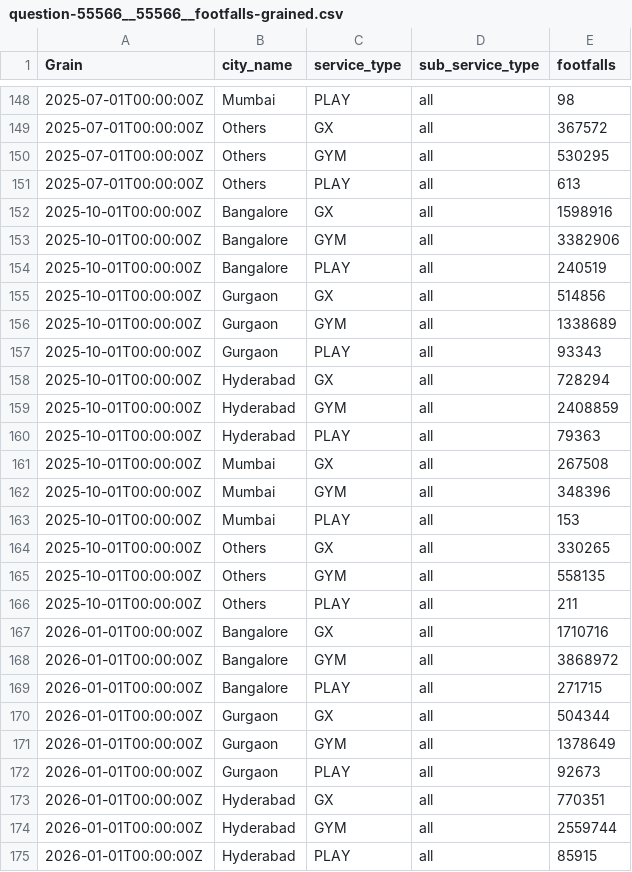
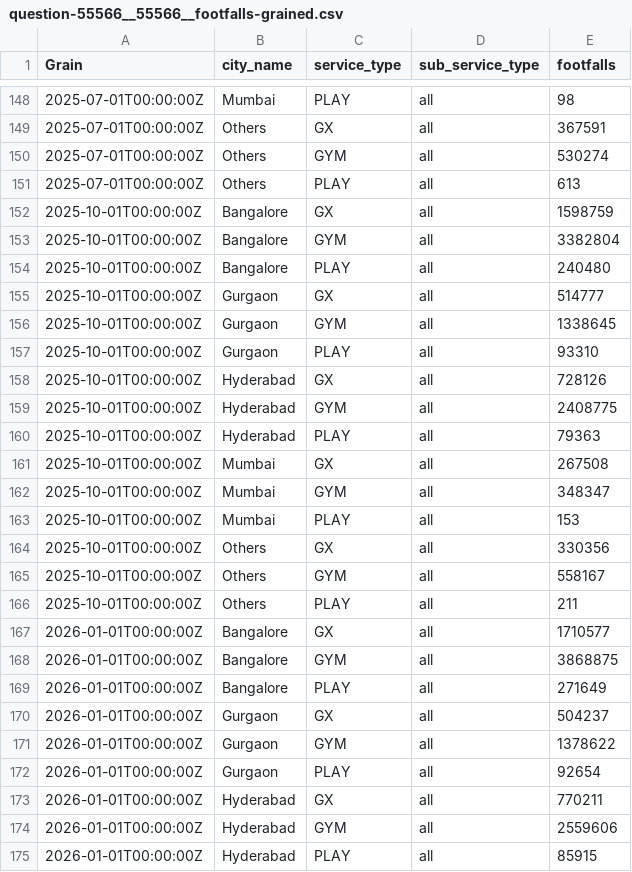
Before and after one commit to curefit/auditor-portal, a CSV file: artifacts/results/question-55566__55566__footfalls-grained.csv, drawn as a sheet; only a part is shown, gaps mark what is left out; the diff covers the shown part only.

```diff
--- a/artifacts/results/question-55566__55566__footfalls-grained.csv
+++ b/artifacts/results/question-55566__55566__footfalls-grained.csv
@@ -148,28 +148,28 @@ Grain,city_name,service_type,sub_service_type,footfalls
 2025-07-01T00:00:00Z,Mumbai,PLAY,all,98
-2025-07-01T00:00:00Z,Others,GX,all,367572
-2025-07-01T00:00:00Z,Others,GYM,all,530295
+2025-07-01T00:00:00Z,Others,GX,all,367591
+2025-07-01T00:00:00Z,Others,GYM,all,530274
 2025-07-01T00:00:00Z,Others,PLAY,all,613
-2025-10-01T00:00:00Z,Bangalore,GX,all,1598916
-2025-10-01T00:00:00Z,Bangalore,GYM,all,3382906
-2025-10-01T00:00:00Z,Bangalore,PLAY,all,240519
-2025-10-01T00:00:00Z,Gurgaon,GX,all,514856
-2025-10-01T00:00:00Z,Gurgaon,GYM,all,1338689
-2025-10-01T00:00:00Z,Gurgaon,PLAY,all,93343
-2025-10-01T00:00:00Z,Hyderabad,GX,all,728294
-2025-10-01T00:00:00Z,Hyderabad,GYM,all,2408859
+2025-10-01T00:00:00Z,Bangalore,GX,all,1598759
+2025-10-01T00:00:00Z,Bangalore,GYM,all,3382804
+2025-10-01T00:00:00Z,Bangalore,PLAY,all,240480
+2025-10-01T00:00:00Z,Gurgaon,GX,all,514777
+2025-10-01T00:00:00Z,Gurgaon,GYM,all,1338645
+2025-10-01T00:00:00Z,Gurgaon,PLAY,all,93310
+2025-10-01T00:00:00Z,Hyderabad,GX,all,728126
+2025-10-01T00:00:00Z,Hyderabad,GYM,all,2408775
 2025-10-01T00:00:00Z,Hyderabad,PLAY,all,79363
 2025-10-01T00:00:00Z,Mumbai,GX,all,267508
-2025-10-01T00:00:00Z,Mumbai,GYM,all,348396
+2025-10-01T00:00:00Z,Mumbai,GYM,all,348347
 2025-10-01T00:00:00Z,Mumbai,PLAY,all,153
-2025-10-01T00:00:00Z,Others,GX,all,330265
-2025-10-01T00:00:00Z,Others,GYM,all,558135
+2025-10-01T00:00:00Z,Others,GX,all,330356
+2025-10-01T00:00:00Z,Others,GYM,all,558167
 2025-10-01T00:00:00Z,Others,PLAY,all,211
-2026-01-01T00:00:00Z,Bangalore,GX,all,1710716
-2026-01-01T00:00:00Z,Bangalore,GYM,all,3868972
-2026-01-01T00:00:00Z,Bangalore,PLAY,all,271715
-2026-01-01T00:00:00Z,Gurgaon,GX,all,504344
-2026-01-01T00:00:00Z,Gurgaon,GYM,all,1378649
-2026-01-01T00:00:00Z,Gurgaon,PLAY,all,92673
-2026-01-01T00:00:00Z,Hyderabad,GX,all,770351
-2026-01-01T00:00:00Z,Hyderabad,GYM,all,2559744
+2026-01-01T00:00:00Z,Bangalore,GX,all,1710577
+2026-01-01T00:00:00Z,Bangalore,GYM,all,3868875
+2026-01-01T00:00:00Z,Bangalore,PLAY,all,271649
+2026-01-01T00:00:00Z,Gurgaon,GX,all,504237
+2026-01-01T00:00:00Z,Gurgaon,GYM,all,1378622
+2026-01-01T00:00:00Z,Gurgaon,PLAY,all,92654
+2026-01-01T00:00:00Z,Hyderabad,GX,all,770211
+2026-01-01T00:00:00Z,Hyderabad,GYM,all,2559606
 2026-01-01T00:00:00Z,Hyderabad,PLAY,all,85915
```
Also changed, not shown: 42 edited cells elsewhere in this file, artifacts/results/question-75109__75109__memberships-by-each-business-line-end-of-each-month-including-all-packs.csv, artifacts/results/question-75114__75114__monthly-active-memberships-elite-pro-play-lux.csv, 42 other files.
